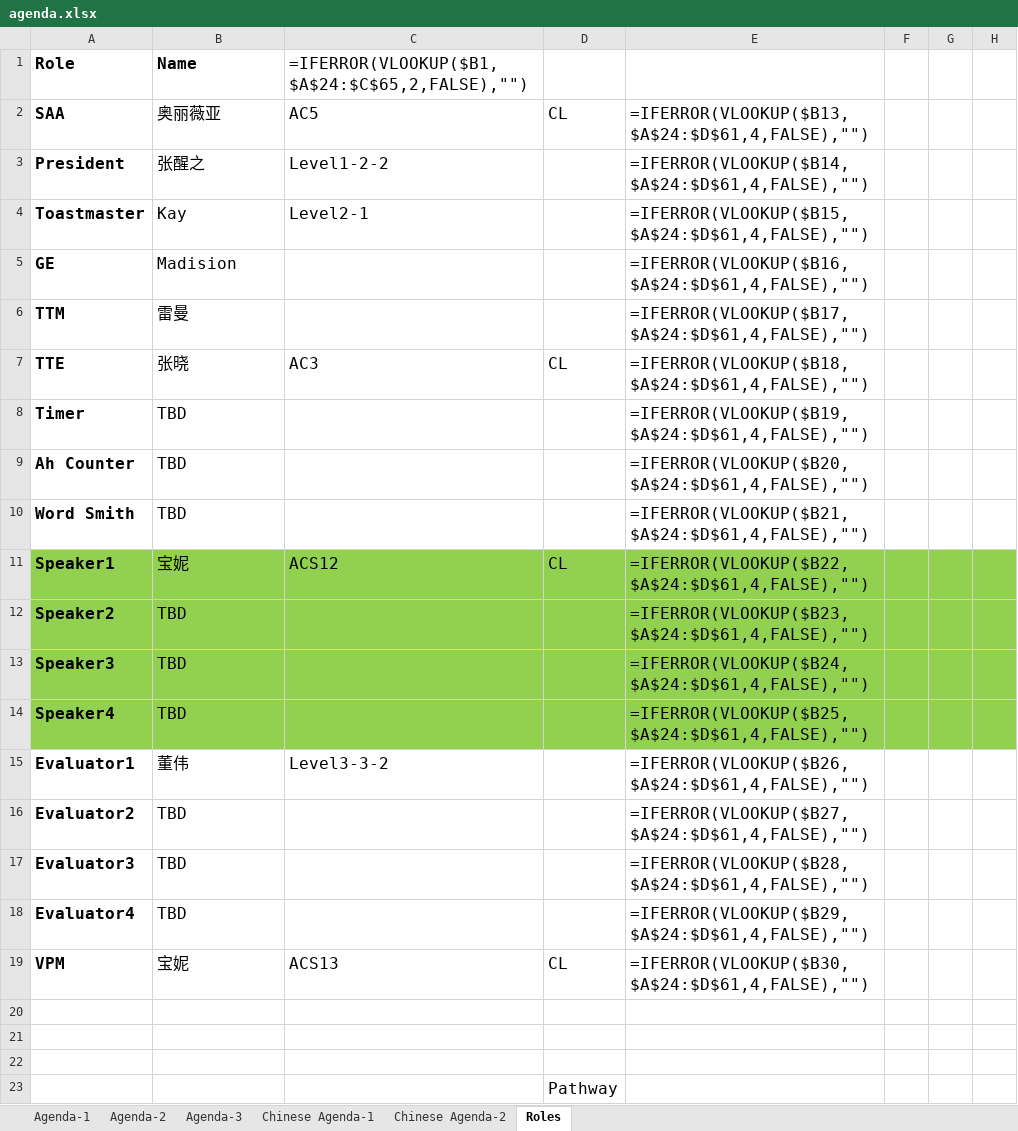
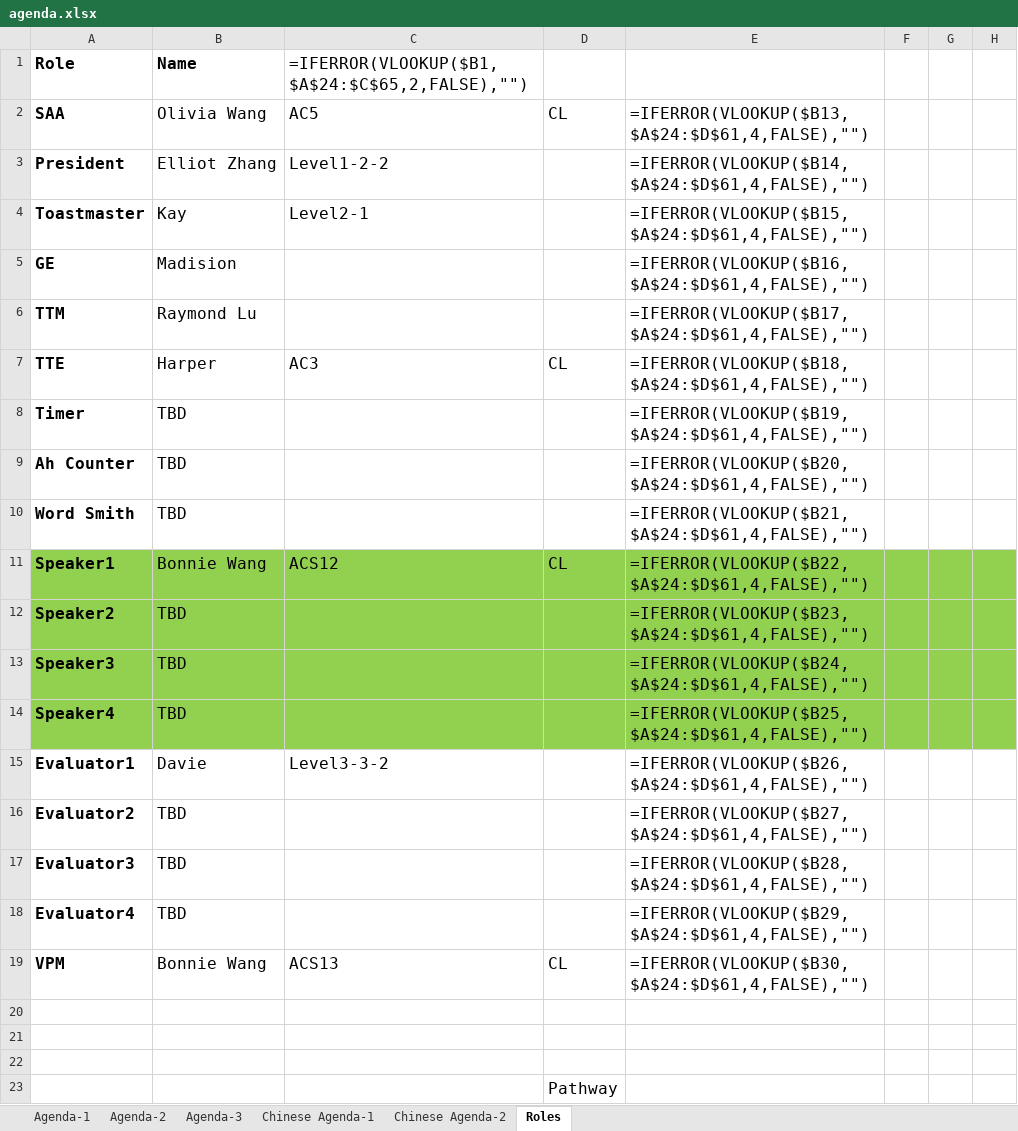
Before and after one commit to elliotzh/ms-toastmaster, an Excel workbook: agenda_generator/output/agenda.xlsx, sheet Roles, drawn as a sheet; only a part is shown; values as stored, in another font and other column widths than the file's, no borders; formulas without a stored value are shown as written; the diff names each change by its address in the sheet, - before the commit and + after, or states it on an @@ line.

```diff
--- a/agenda_generator/output/agenda.xlsx (sheet Roles)
+++ b/agenda_generator/output/agenda.xlsx (sheet Roles)
-B2: 奥丽薇亚
+B2: Olivia Wang
-B3: 张醒之
+B3: Elliot Zhang
-B6: 雷曼
+B6: Raymond Lu
-B7: 张晓
+B7: Harper
-B11: 宝妮
+B11: Bonnie Wang
-B15: 董伟
+B15: Davie
-B19: 宝妮
+B19: Bonnie Wang
```
Also changed, not shown: sheet Agenda-1, sheet Chinese Agenda-1, 2 other files.
